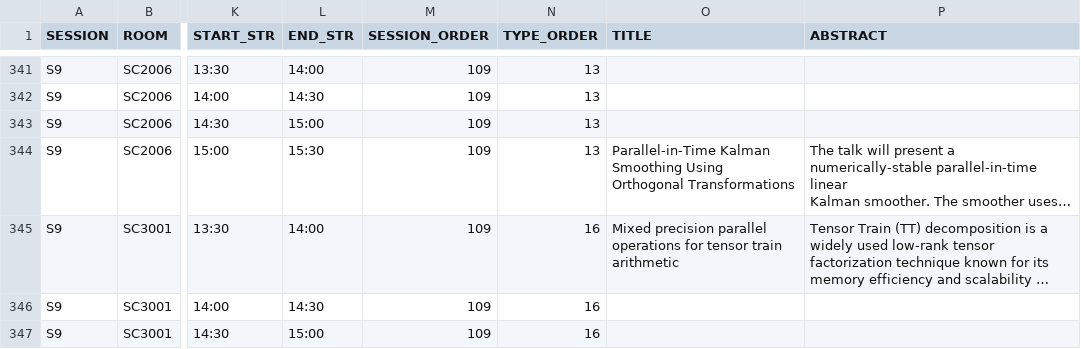
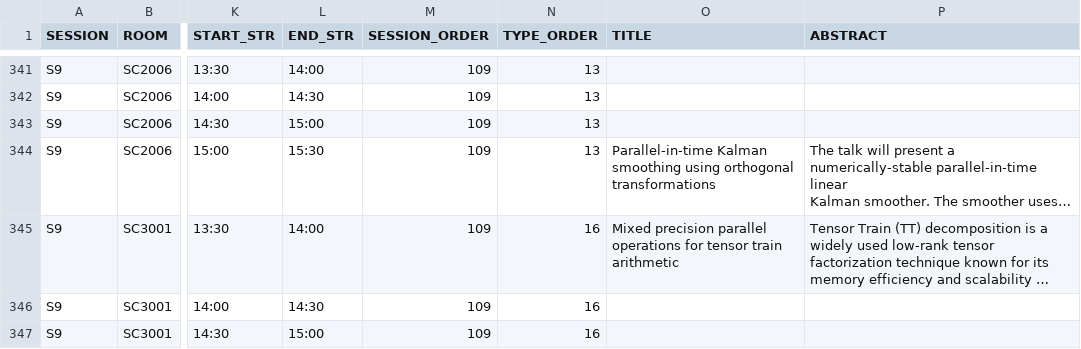
Before and after one commit to ilas2025/ilas2025-program, a CSV file: srp-full.csv, drawn as a sheet; only a part is shown, gaps mark what is left out; long unchanged cells end in …; the diff covers the shown part only; the diff names each change by its address in the sheet, - before the commit and + after, or states it on an @@ line.

```diff
--- a/srp-full.csv
+++ b/srp-full.csv
-O344 (TITLE): Parallel-in-Time Kalman Smoothing Using Orthogonal Transformations
+O344 (TITLE): Parallel-in-time Kalman smoothing using orthogonal transformations
```
Also changed, not shown: 75 edited cells elsewhere in this file, minis.csv, 2 other files.
